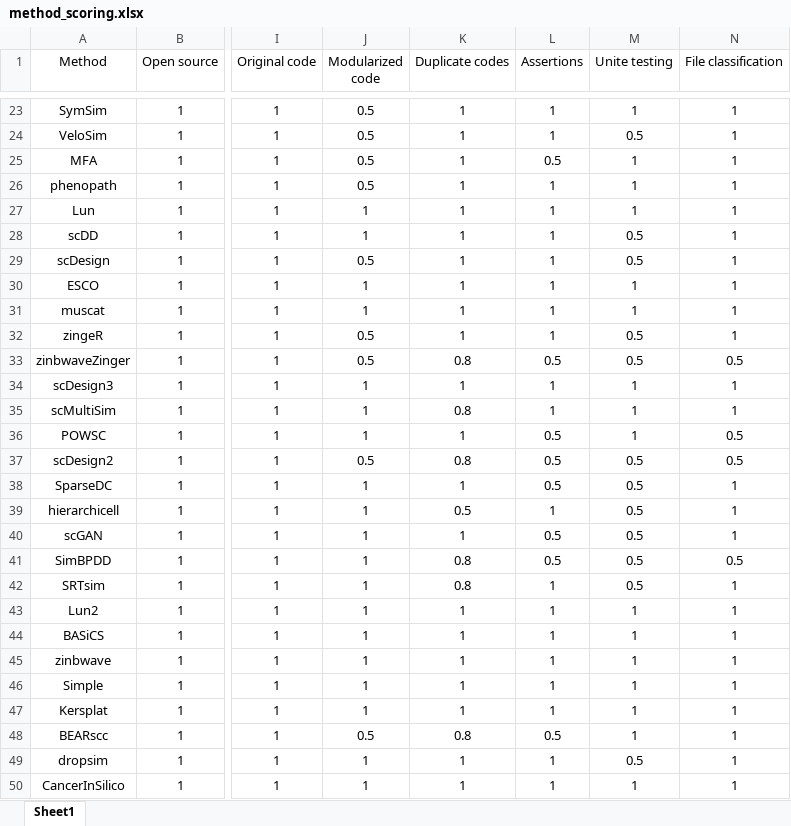
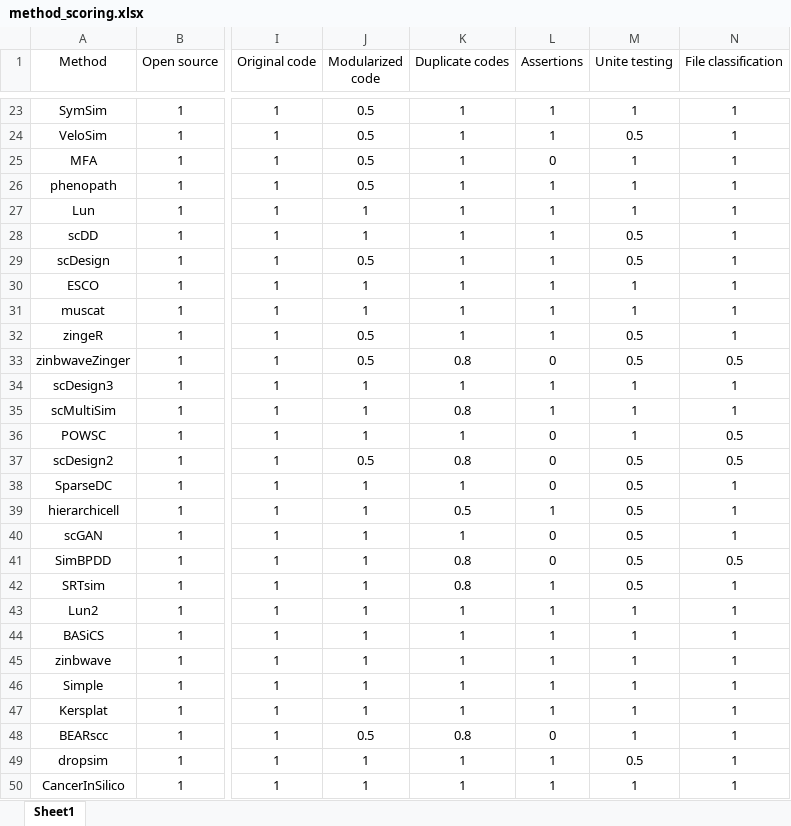
Before and after one commit to duohongrui/simbenchmark, an Excel workbook: Chunk7-Usability/method_scoring.xlsx, sheet Sheet1, drawn as a sheet; only a part is shown, gaps mark what is left out; values as stored, in another font and other column widths than the file's, no borders; the diff names each change by its address in the sheet, - before the commit and + after, or states it on an @@ line.

```diff
--- a/Chunk7-Usability/method_scoring.xlsx (sheet Sheet1)
+++ b/Chunk7-Usability/method_scoring.xlsx (sheet Sheet1)
-L25 (Assertions): 0.5
+L25 (Assertions): 0
-L33 (Assertions): 0.5
+L33 (Assertions): 0
-L36:L38 (Assertions): 0.5
+L36:L38 (Assertions): 0
-L40:L41 (Assertions): 0.5
+L40:L41 (Assertions): 0
-L48 (Assertions): 0.5
+L48 (Assertions): 0
```
Also changed, not shown: Chunk7-Usability/Usability-scoringsheet.xlsx, 8 other files.
